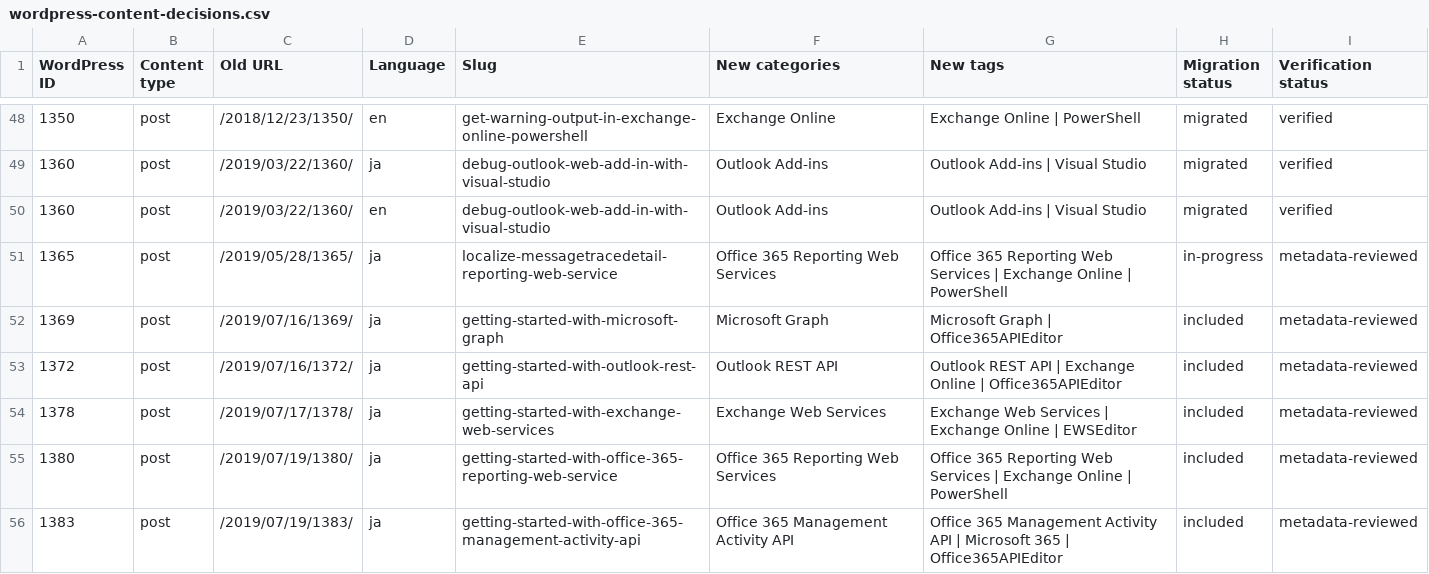
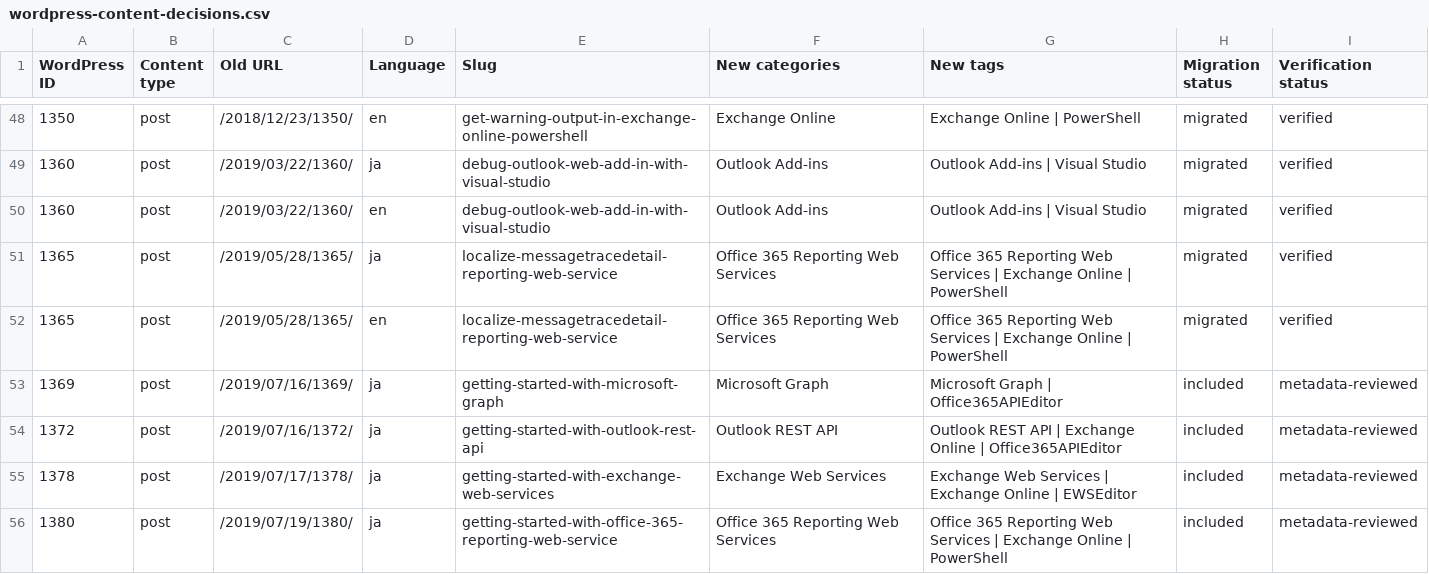
Before and after one commit to rykoma/Docs, a CSV file: plans/wordpress-content-decisions.csv, drawn as a sheet; only a part is shown, gaps mark what is left out; the shorter side is filled out with more unchanged rows.

```diff
--- a/plans/wordpress-content-decisions.csv
+++ b/plans/wordpress-content-decisions.csv
@@ -50,3 +50,4 @@
 "1360","post","/2019/03/22/1360/","en","debug-outlook-web-add-in-with-visual-studio","Outlook Add-ins","Outlook Add-ins | Visual Studio","migrated","verified"
-"1365","post","/2019/05/28/1365/","ja","localize-messagetracedetail-reporting-web-service","Office 365 Reporting Web Services","Office 365 Reporting Web Services | Exchange Online | PowerShell","in-progress","metadata-reviewed"
+"1365","post","/2019/05/28/1365/","ja","localize-messagetracedetail-reporting-web-service","Office 365 Reporting Web Services","Office 365 Reporting Web Services | Exchange Online | PowerShell","migrated","verified"
+"1365","post","/2019/05/28/1365/","en","localize-messagetracedetail-reporting-web-service","Office 365 Reporting Web Services","Office 365 Reporting Web Services | Exchange Online | PowerShell","migrated","verified"
 "1369","post","/2019/07/16/1369/","ja","getting-started-with-microsoft-graph","Microsoft Graph","Microsoft Graph | Office365APIEditor","included","metadata-reviewed"
```
